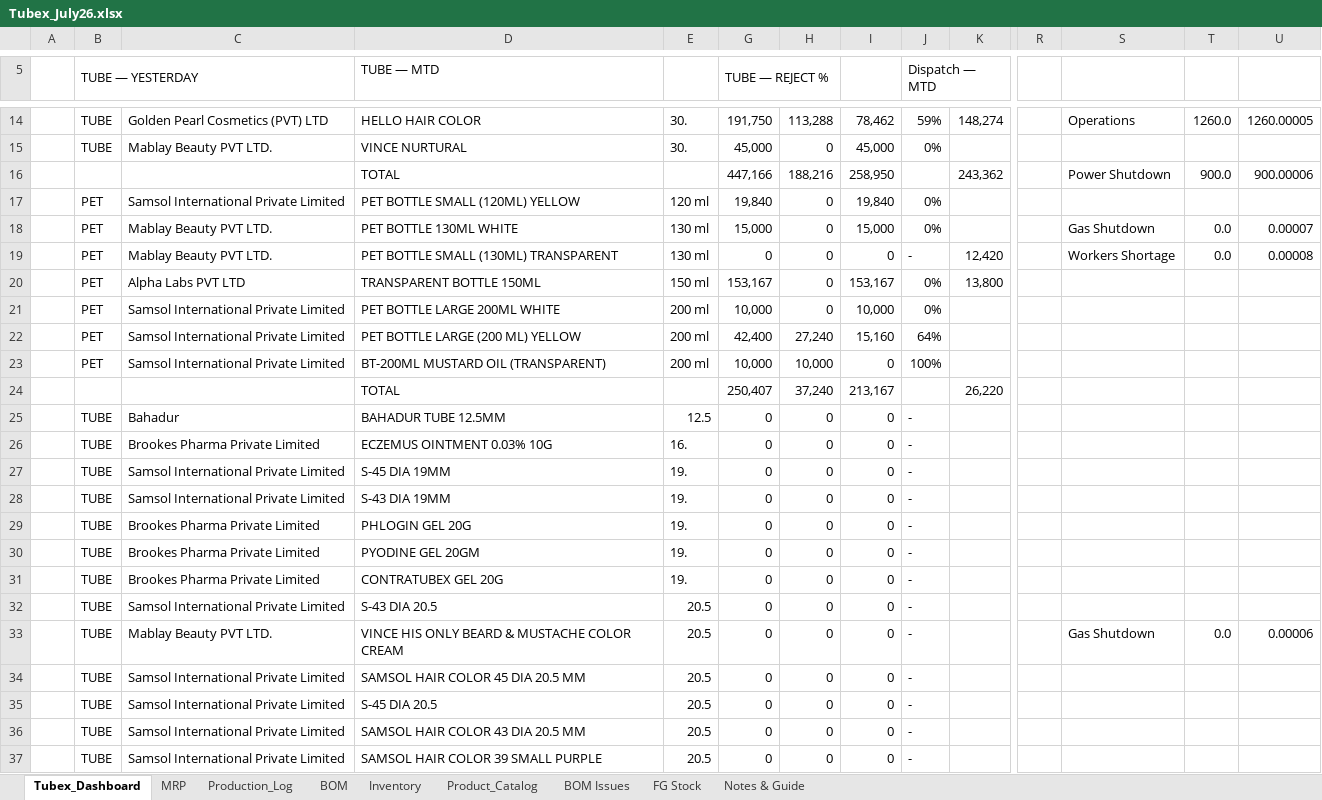
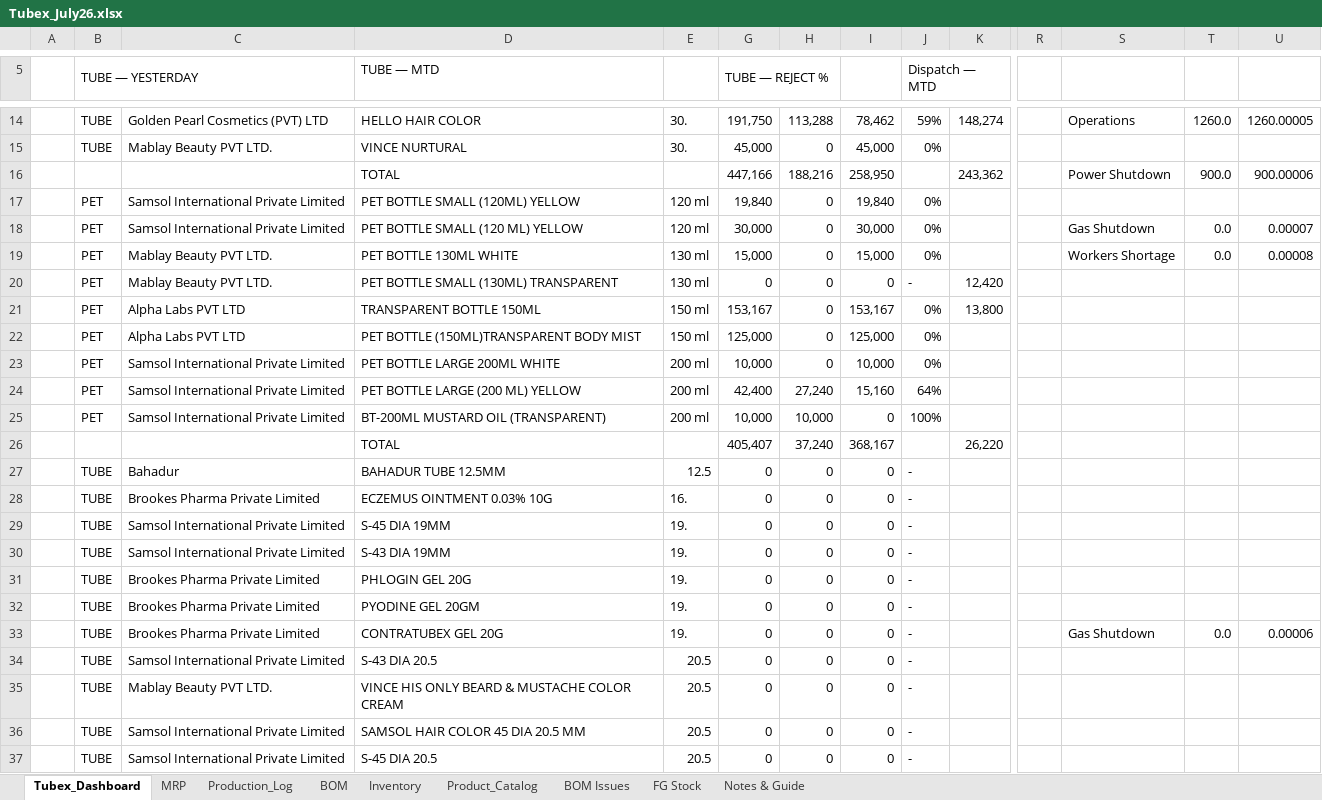
Before and after one commit to ckndr/alpha-containers, an Excel workbook: Tubex_July26.xlsx, sheet Tubex_Dashboard, drawn as a sheet; only a part is shown, gaps mark what is left out; the shorter side is filled out with more unchanged rows; values as stored, in another font and other column widths than the file's, no cell formats; addresses are those after the commit; rows hold the shown columns only; the diff names each change by its address in the sheet, - before the commit and + after, or states it on an @@ line.

Commit message:
Add new PET orders JOF 345, 346, 347 to Dashboard and MRP

```diff
--- a/Tubex_July26.xlsx (sheet Tubex_Dashboard)
+++ b/Tubex_July26.xlsx (sheet Tubex_Dashboard)
+row 18:  | PET | Samsol International Private Limited | PET BOTTLE SMALL (120 ML) YELLOW | 120 ml | 30,000 | 0 | 30,000 | 0% |  |  | Gas Shutdown | 0.0 | 0.00007
-S19: Gas Shutdown
+S19: Workers Shortage
-U19: 0.00007
+U19: 0.00008
-S20: Workers Shortage
+S20: (empty)
-T20: 0.0
+T20: (empty)
-U20: 0.00008
+U20: (empty)
+row 22:  | PET | Alpha Labs PVT LTD | PET BOTTLE (150ML)TRANSPARENT BODY MIST | 150 ml | 125,000 | 0 | 125,000 | 0%
-G26 (TUBE — REJECT %): 250,407
+G26 (TUBE — REJECT %): 405,407
-I26: 213,167
+I26: 368,167
-S33: (empty)
+S33: Gas Shutdown
-T33: (empty)
+T33: 0.0
-U33: (empty)
+U33: 0.00006
-S35: Gas Shutdown
+S35: (empty)
-T35: 0.0
+T35: (empty)
-U35: 0.00006
+U35: (empty)
```
Also changed, not shown: sheet MRP, sheet Inventory, cell formats, formulas that keep their value, hidden cells, 6 other files.
